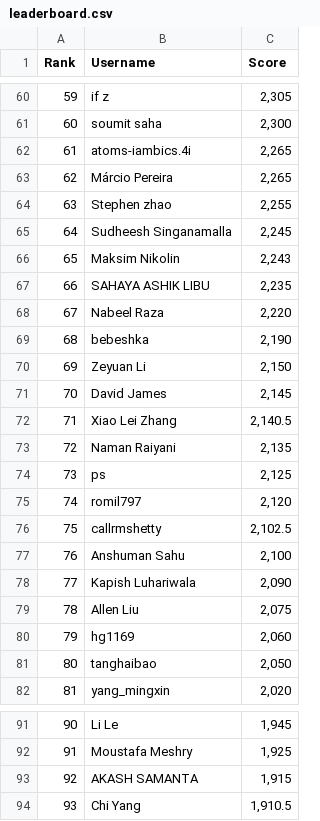
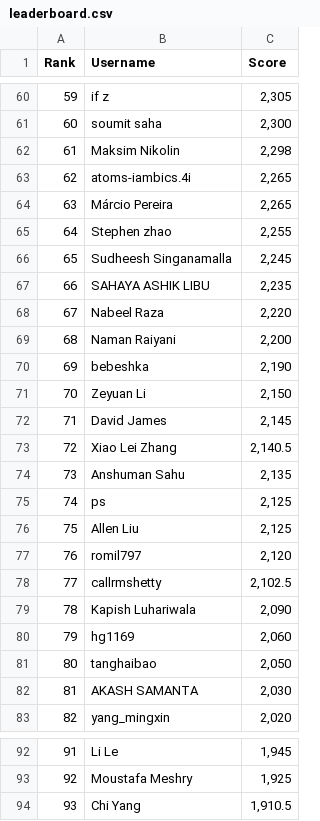
Before and after one commit to silvermete0r/deepml-top, a CSV file: leaderboard.csv, drawn as a sheet; only a part is shown, gaps mark what is left out; removed rows and columns are numbered as before the commit, all else as after; the diff covers the shown part only; the diff names each change by its address in the sheet, - before the commit and + after, or states it on an @@ line.

```diff
--- a/leaderboard.csv
+++ b/leaderboard.csv
@@ column A (Rank) renumbered between rows 7 and 93 @@
+row 62: 61 | Maksim Nikolin | 2,298
-row 66: 65 | Maksim Nikolin | 2,243
+row 69: 68 | Naman Raiyani | 2,200
-B74 (Username): Naman Raiyani
+B74 (Username): Anshuman Sahu
+row 76: 75 | Allen Liu | 2,125
-row 77: 76 | Anshuman Sahu | 2,100
-row 79: 78 | Allen Liu | 2,075
+row 82: 81 | AKASH SAMANTA | 2,030
-row 93: 92 | AKASH SAMANTA | 1,915
```
Also changed, not shown: 5 added rows, 5 removed rows and 7 edited cells elsewhere in this file, 2 other files.
